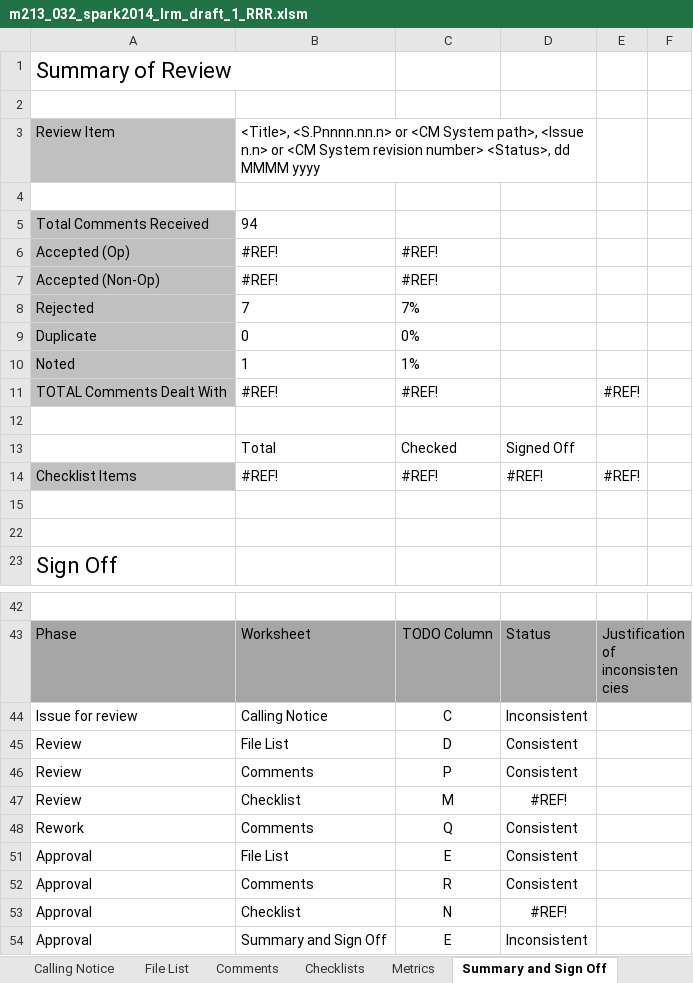
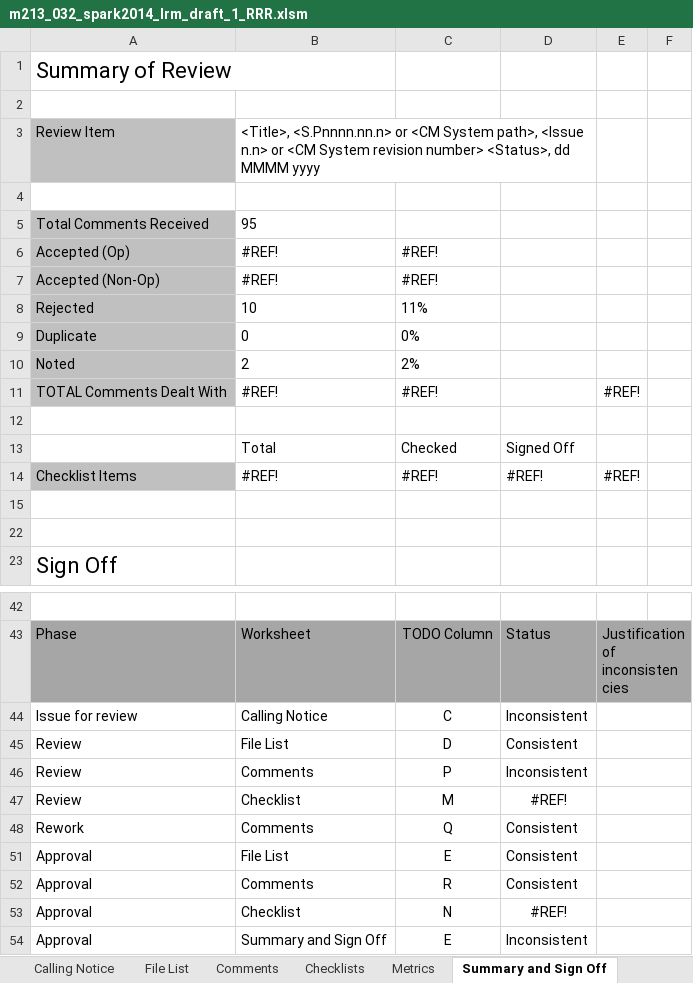
Before and after one commit to AdaCore/spark2014, an Excel workbook: lrm/review/draft_1_13022013/m213_032_spark2014_lrm_draft_1_RRR.xlsm, sheet Summary and Sign Off, drawn as a sheet; only a part is shown, gaps mark what is left out; values as stored, in another font and other column widths than the file's, no borders; conditional formats not drawn; the diff names each change by its address in the sheet, - before the commit and + after, or states it on an @@ line.

```diff
--- a/lrm/review/draft_1_13022013/m213_032_spark2014_lrm_draft_1_RRR.xlsm (sheet Summary and Sign Off)
+++ b/lrm/review/draft_1_13022013/m213_032_spark2014_lrm_draft_1_RRR.xlsm (sheet Summary and Sign Off)
-B5: 94
+B5: 95
-B8: 7
+B8: 10
-C8: 7%
+C8: 11%
-B10: 1
+B10: 2
-C10: 1%
+C10: 2%
-D46: Consistent
+D46: Inconsistent
```
Also changed, not shown: sheet Comments, sheet Metrics, formulas that keep their value, hidden cells, 2 other files.
